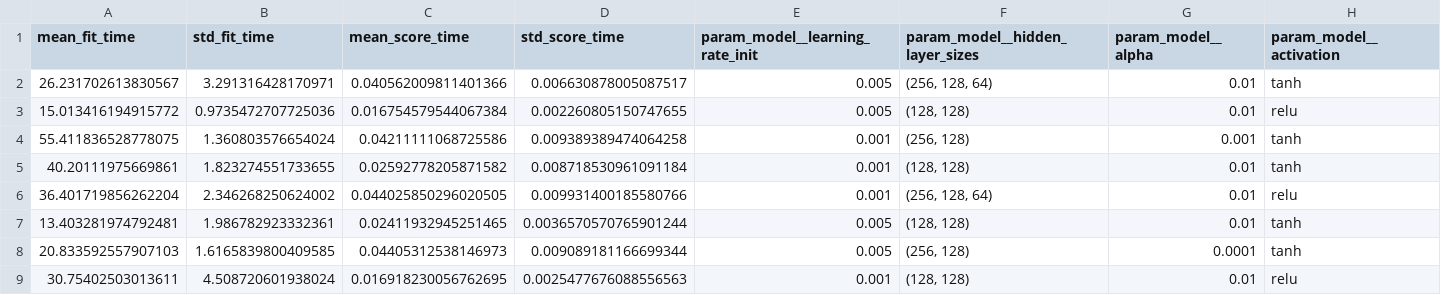
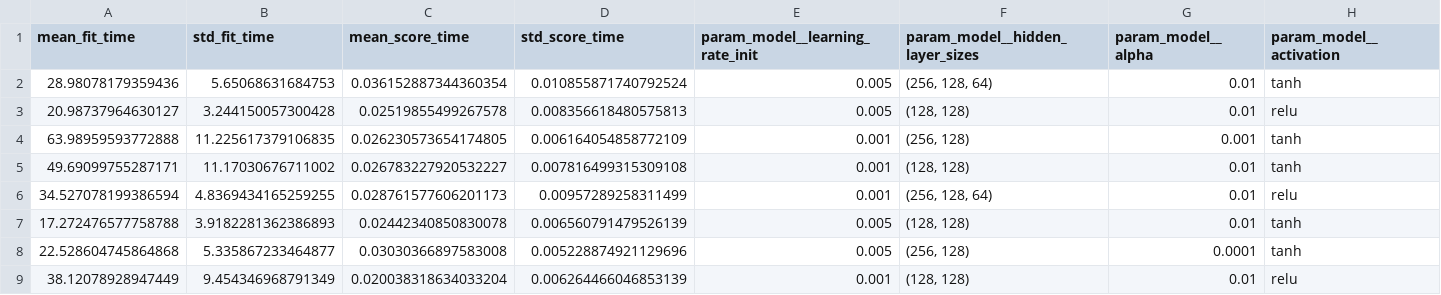
Before and after one commit to Jaiparmar940/ME490-Final-Project, a CSV file: models/mlp_cv_results.csv, drawn as a sheet; only a part is shown; the diff covers the shown part only; the diff names each change by its address in the sheet, - before the commit and + after, or states it on an @@ line.

```diff
--- a/models/mlp_cv_results.csv
+++ b/models/mlp_cv_results.csv
-A2 (mean_fit_time): 26.231702613830567
+A2 (mean_fit_time): 28.98078179359436
-B2 (std_fit_time): 3.291316428170971
+B2 (std_fit_time): 5.65068631684753
-C2 (mean_score_time): 0.040562009811401366
+C2 (mean_score_time): 0.036152887344360354
-D2 (std_score_time): 0.006630878005087517
+D2 (std_score_time): 0.010855871740792524
-A3 (mean_fit_time): 15.013416194915772
+A3 (mean_fit_time): 20.98737964630127
-B3 (std_fit_time): 0.9735472707725036
+B3 (std_fit_time): 3.244150057300428
-C3 (mean_score_time): 0.016754579544067384
+C3 (mean_score_time): 0.02519855499267578
-D3 (std_score_time): 0.002260805150747655
+D3 (std_score_time): 0.008356618480575813
-A4 (mean_fit_time): 55.411836528778075
+A4 (mean_fit_time): 63.98959593772888
-B4 (std_fit_time): 1.360803576654024
+B4 (std_fit_time): 11.225617379106835
-C4 (mean_score_time): 0.04211111068725586
+C4 (mean_score_time): 0.026230573654174805
-D4 (std_score_time): 0.009389389474064258
+D4 (std_score_time): 0.006164054858772109
-A5 (mean_fit_time): 40.20111975669861
+A5 (mean_fit_time): 49.69099755287171
-B5 (std_fit_time): 1.823274551733655
+B5 (std_fit_time): 11.17030676711002
-C5 (mean_score_time): 0.02592778205871582
+C5 (mean_score_time): 0.026783227920532227
-D5 (std_score_time): 0.008718530961091184
+D5 (std_score_time): 0.007816499315309108
-A6 (mean_fit_time): 36.401719856262204
+A6 (mean_fit_time): 34.527078199386594
-B6 (std_fit_time): 2.346268250624002
+B6 (std_fit_time): 4.8369434165259255
-C6 (mean_score_time): 0.044025850296020505
+C6 (mean_score_time): 0.028761577606201173
-D6 (std_score_time): 0.009931400185580766
+D6 (std_score_time): 0.00957289258311499
-A7 (mean_fit_time): 13.403281974792481
+A7 (mean_fit_time): 17.272476577758788
-B7 (std_fit_time): 1.986782923332361
+B7 (std_fit_time): 3.9182281362386893
-C7 (mean_score_time): 0.02411932945251465
+C7 (mean_score_time): 0.02442340850830078
-D7 (std_score_time): 0.0036570570765901244
+D7 (std_score_time): 0.006560791479526139
-A8 (mean_fit_time): 20.833592557907103
+A8 (mean_fit_time): 22.528604745864868
-B8 (std_fit_time): 1.6165839800409585
+B8 (std_fit_time): 5.335867233464877
-C8 (mean_score_time): 0.04405312538146973
+C8 (mean_score_time): 0.03030366897583008
-D8 (std_score_time): 0.009089181166699344
+D8 (std_score_time): 0.005228874921129696
-A9 (mean_fit_time): 30.75402503013611
+A9 (mean_fit_time): 38.12078928947449
-B9 (std_fit_time): 4.508720601938024
+B9 (std_fit_time): 9.454346968791349
-C9 (mean_score_time): 0.016918230056762695
+C9 (mean_score_time): 0.020038318634033204
-D9 (std_score_time): 0.0025477676088556563
+D9 (std_score_time): 0.006264466046853139
```
Also changed, not shown: 48 edited cells elsewhere in this file, models/random_forest_cv_results.csv, 2 other files.
